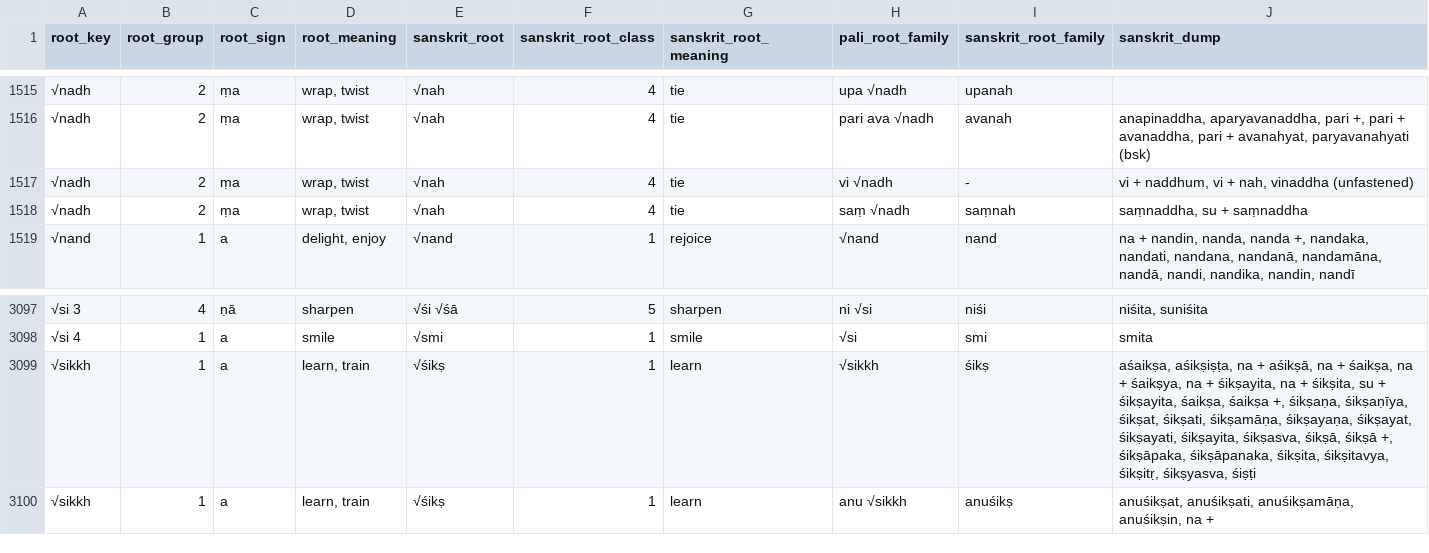
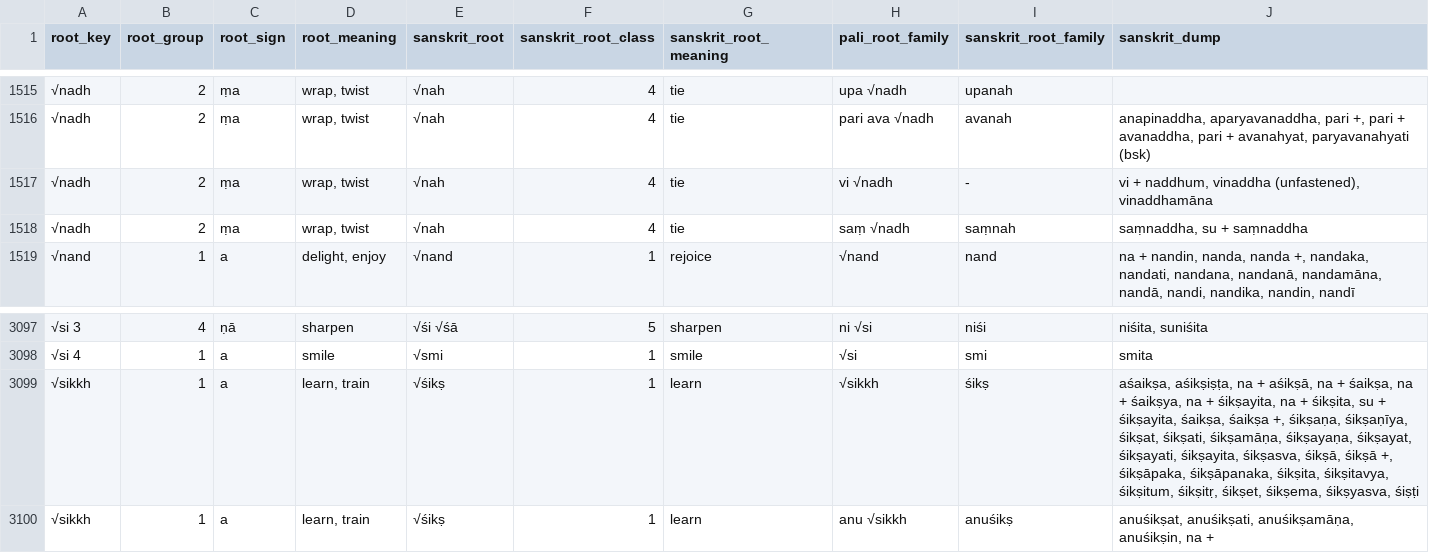
Before and after one commit to digitalpalidictionary/dpd-db, a TSV file: db/sanskrit/root_families_sanskrit.tsv, drawn as a sheet; only a part is shown, gaps mark what is left out.

```diff
--- a/db/sanskrit/root_families_sanskrit.tsv
+++ b/db/sanskrit/root_families_sanskrit.tsv
@@ -1516,3 +1516,3 @@ root_key	root_group	root_sign	root_meaning	sanskrit_root	sanskrit_root_class	san
 √nadh	2	ṃa	wrap, twist	√nah	4	tie	pari ava √nadh	avanah	anapinaddha, aparyavanaddha, pari +, pari + avanaddha, pari + avanahyat, paryavanahyati (bsk)
-√nadh	2	ṃa	wrap, twist	√nah	4	tie	vi √nadh	-	vi + naddhum, vi + nah, vinaddha (unfastened)
+√nadh	2	ṃa	wrap, twist	√nah	4	tie	vi √nadh	-	vi + naddhum, vinaddha (unfastened), vinaddhamāna
 √nadh	2	ṃa	wrap, twist	√nah	4	tie	saṃ √nadh	saṃnah	saṃnaddha, su + saṃnaddha
@@ -3098,3 +3098,3 @@ root_key	root_group	root_sign	root_meaning	sanskrit_root	sanskrit_root_class	san
 √si 4	1	a	smile	√smi	1	smile	√si	smi	smita
-√sikkh	1	a	learn, train	√śikṣ	1	learn	√sikkh	śikṣ	aśaikṣa, aśikṣiṣṭa, na + aśikṣā, na + śaikṣa, na + śaikṣya, na + śikṣayita, na + śikṣita, su + śikṣayita, śaikṣa, śaikṣa +, śikṣaṇa, śikṣaṇīya, śikṣat, śikṣati, śikṣamāṇa, śikṣayaṇa, śikṣayat, śikṣayati, śikṣayita, śikṣasva, śikṣā, śikṣā +, śikṣāpaka, śikṣāpanaka, śikṣita, śikṣitavya, śikṣitṛ, śikṣyasva, śiṣṭi
+√sikkh	1	a	learn, train	√śikṣ	1	learn	√sikkh	śikṣ	aśaikṣa, aśikṣiṣṭa, na + aśikṣā, na + śaikṣa, na + śaikṣya, na + śikṣayita, na + śikṣita, su + śikṣayita, śaikṣa, śaikṣa +, śikṣaṇa, śikṣaṇīya, śikṣat, śikṣati, śikṣamāṇa, śikṣayaṇa, śikṣayat, śikṣayati, śikṣayita, śikṣasva, śikṣā, śikṣā +, śikṣāpaka, śikṣāpanaka, śikṣita, śikṣitavya, śikṣitum, śikṣitṛ, śikṣet, śikṣema, śikṣyasva, śiṣṭi
 √sikkh	1	a	learn, train	√śikṣ	1	learn	anu √sikkh	anuśikṣ	anuśikṣat, anuśikṣati, anuśikṣamāṇa, anuśikṣin, na +
```
Also changed, not shown: db_tests/db_tests_columns.tsv, shared_data/deconstructor/spelling_mistakes.tsv, 4 other files.
